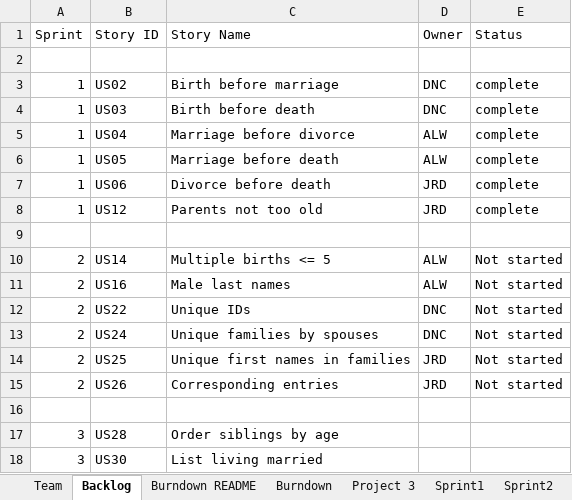
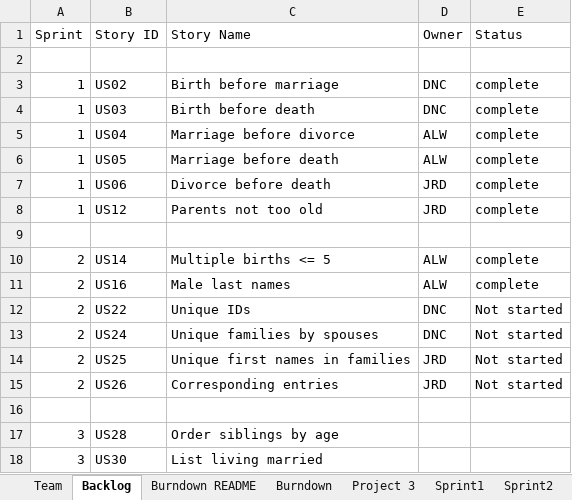
Before and after one commit to dcohron/AgileMethods, an Excel workbook: TeamNick_Jeremy_AmieReport.xlsx, sheet Backlog, drawn as a sheet; only a part is shown; values as stored, in another font and other column widths than the file's, no borders; the diff names each change by its address in the sheet, - before the commit and + after, or states it on an @@ line.

```diff
--- a/TeamNick_Jeremy_AmieReport.xlsx (sheet Backlog)
+++ b/TeamNick_Jeremy_AmieReport.xlsx (sheet Backlog)
-E10:E11 (Status): Not started
+E10:E11 (Status): complete
```
Also changed, not shown: sheet Sprint2, charts or pictures, 2 other files.
